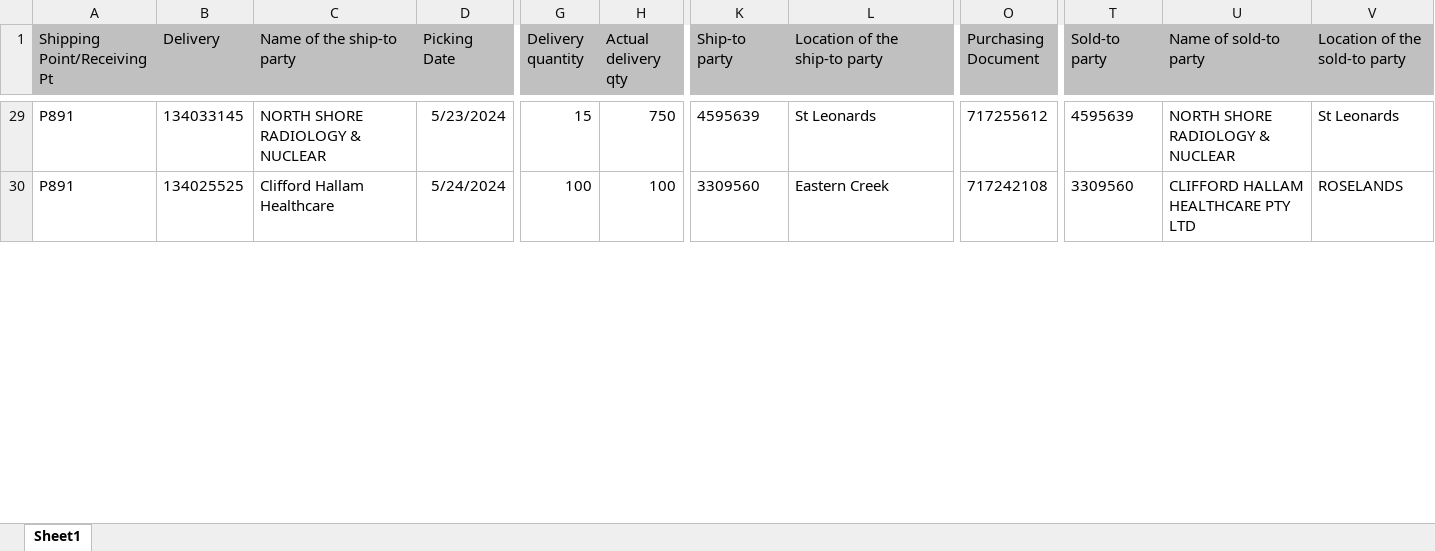
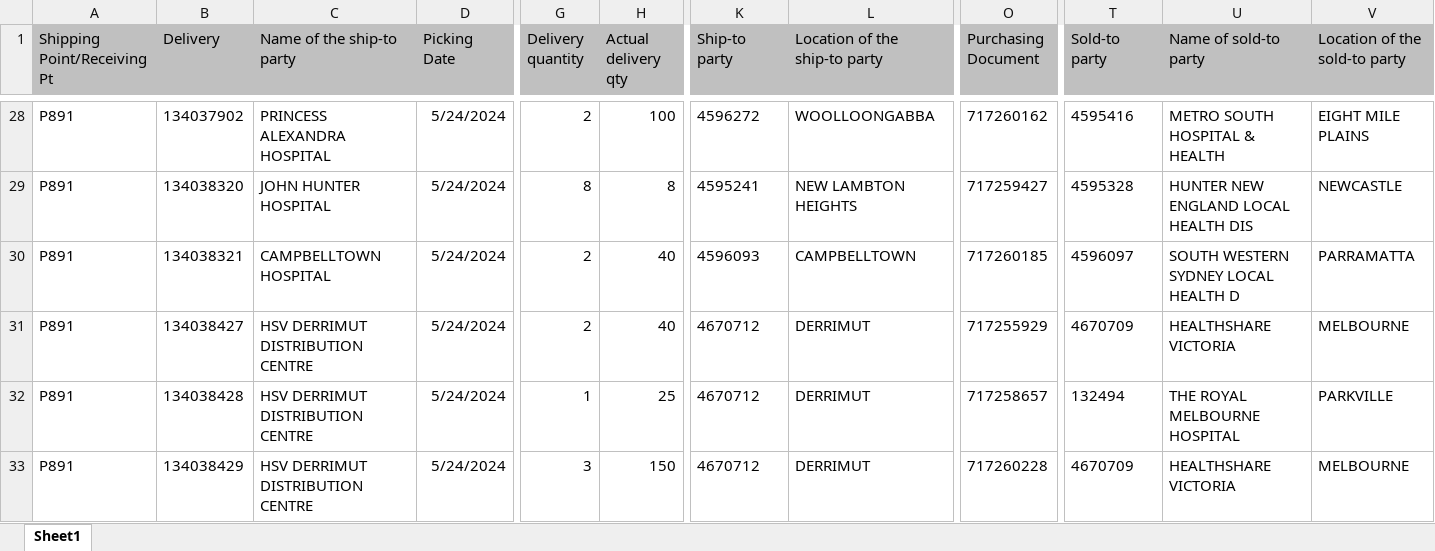
Before and after one commit to janphoenix/anz, an Excel workbook: ANZ.XLSX, sheet Sheet1, drawn as a sheet; only a part is shown, gaps mark what is left out; values as stored, in another font and other column widths than the file's, no borders; addresses are those after the commit; rows hold the shown columns only; the diff covers the shown part only; the diff names each change by its address in the sheet, - before the commit and + after, or states it on an @@ line.

```diff
--- a/ANZ.XLSX (sheet Sheet1)
+++ b/ANZ.XLSX (sheet Sheet1)
-B28 (Delivery): 134033145
+B28 (Delivery): 134037902
-C28 (Name of the ship-to party): NORTH SHORE RADIOLOGY & NUCLEAR
+C28 (Name of the ship-to party): PRINCESS ALEXANDRA HOSPITAL
-D28 (Picking Date): 5/23/2024
+D28 (Picking Date): 5/24/2024
-G28 (Delivery quantity): 15
+G28 (Delivery quantity): 2
-H28 (Actual delivery qty): 750
+H28 (Actual delivery qty): 100
-K28 (Ship-to party): 4595639
+K28 (Ship-to party): 4596272
-L28 (Location of the ship-to party): St Leonards
+L28 (Location of the ship-to party): WOOLLOONGABBA
-O28 (Purchasing Document): 717255612
+O28 (Purchasing Document): 717260162
-T28 (Sold-to party): 4595639
+T28 (Sold-to party): 4595416
-U28 (Name of sold-to party): NORTH SHORE RADIOLOGY & NUCLEAR
+U28 (Name of sold-to party): METRO SOUTH HOSPITAL & HEALTH
-V28 (Location of the sold-to party): St Leonards
+V28 (Location of the sold-to party): EIGHT MILE PLAINS
-B29 (Delivery): 134025525
+B29 (Delivery): 134038320
-C29 (Name of the ship-to party): Clifford Hallam Healthcare
+C29 (Name of the ship-to party): JOHN HUNTER HOSPITAL
-G29 (Delivery quantity): 100
+G29 (Delivery quantity): 8
-H29 (Actual delivery qty): 100
+H29 (Actual delivery qty): 8
-K29 (Ship-to party): 3309560
+K29 (Ship-to party): 4595241
-L29 (Location of the ship-to party): Eastern Creek
+L29 (Location of the ship-to party): NEW LAMBTON HEIGHTS
-O29 (Purchasing Document): 717242108
+O29 (Purchasing Document): 717259427
-T29 (Sold-to party): 3309560
+T29 (Sold-to party): 4595328
-U29 (Name of sold-to party): CLIFFORD HALLAM HEALTHCARE PTY LTD
+U29 (Name of sold-to party): HUNTER NEW ENGLAND LOCAL HEALTH DIS
-V29 (Location of the sold-to party): ROSELANDS
+V29 (Location of the sold-to party): NEWCASTLE
+row 30: P891 | 134038321 | CAMPBELLTOWN HOSPITAL | 5/24/2024 | 2 | 40 | 4596093 | CAMPBELLTOWN | 717260185 | 4596097 | SOUTH WESTERN SYDNEY LOCAL HEALTH D | PARRAMATTA
+row 31: P891 | 134038427 | HSV DERRIMUT DISTRIBUTION CENTRE | 5/24/2024 | 2 | 40 | 4670712 | DERRIMUT | 717255929 | 4670709 | HEALTHSHARE VICTORIA | MELBOURNE
+row 32: P891 | 134038428 | HSV DERRIMUT DISTRIBUTION CENTRE | 5/24/2024 | 1 | 25 | 4670712 | DERRIMUT | 717258657 | 132494 | THE ROYAL MELBOURNE HOSPITAL | PARKVILLE
+row 33: P891 | 134038429 | HSV DERRIMUT DISTRIBUTION CENTRE | 5/24/2024 | 3 | 150 | 4670712 | DERRIMUT | 717260228 | 4670709 | HEALTHSHARE VICTORIA | MELBOURNE
```
Also changed, not shown: 35 added rows, 18 removed rows and 179 edited cells elsewhere in this sheet.
